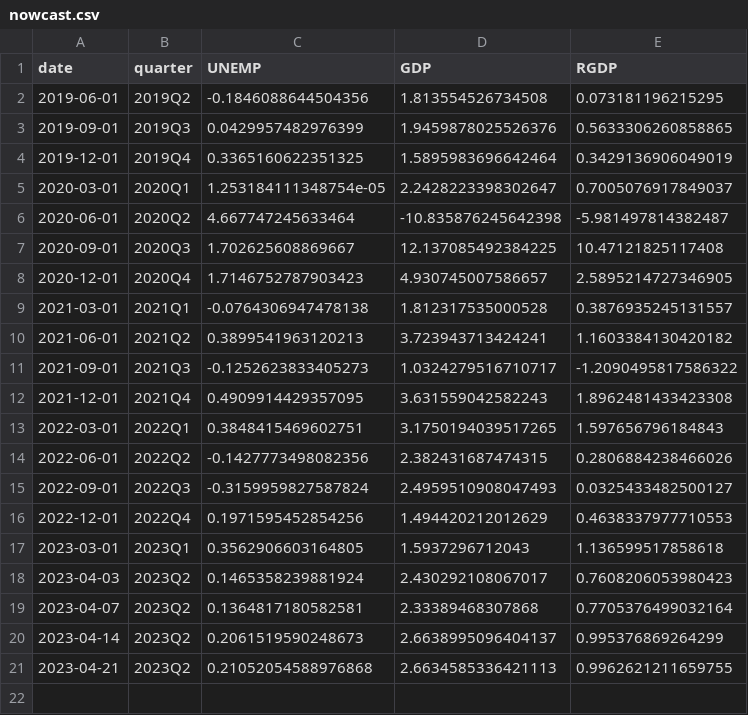
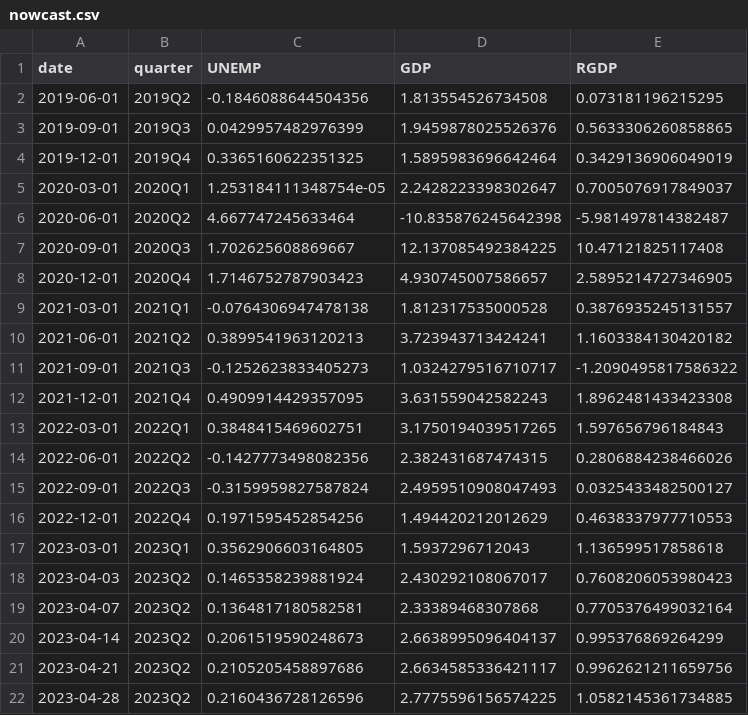
Before and after one commit to Stellenbosch-Econometrics/SA-Nowcast, a CSV file: nowcast/nowcast.csv, drawn as a sheet.

```diff
--- a/nowcast/nowcast.csv
+++ b/nowcast/nowcast.csv
@@ -20,2 +20,3 @@ date,quarter,UNEMP,GDP,RGDP
 2023-04-14,2023Q2,0.2061519590248673,2.6638995096404137,0.995376869264299
-2023-04-21,2023Q2,0.21052054588976868,2.6634585336421113,0.9962621211659755
+2023-04-21,2023Q2,0.2105205458897686,2.6634585336421117,0.9962621211659756
+2023-04-28,2023Q2,0.2160436728126596,2.7775596156574225,1.0582145361734885
```
Also changed, not shown: 1 other file.
